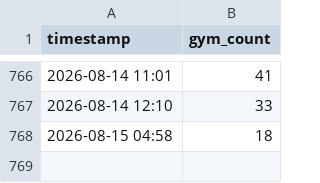
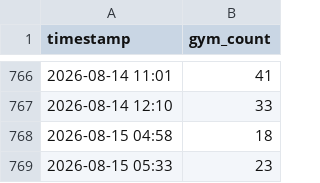
Before and after one commit to yinyuan212/ncu-gym-tracker, a CSV file: data.csv, drawn as a sheet; only a part is shown, gaps mark what is left out; the diff names each change by its address in the sheet, - before the commit and + after, or states it on an @@ line.

Commit message:
Update gym data

```diff
--- a/data.csv
+++ b/data.csv
+row 769: 2026-08-15 05:33 | 23
```
